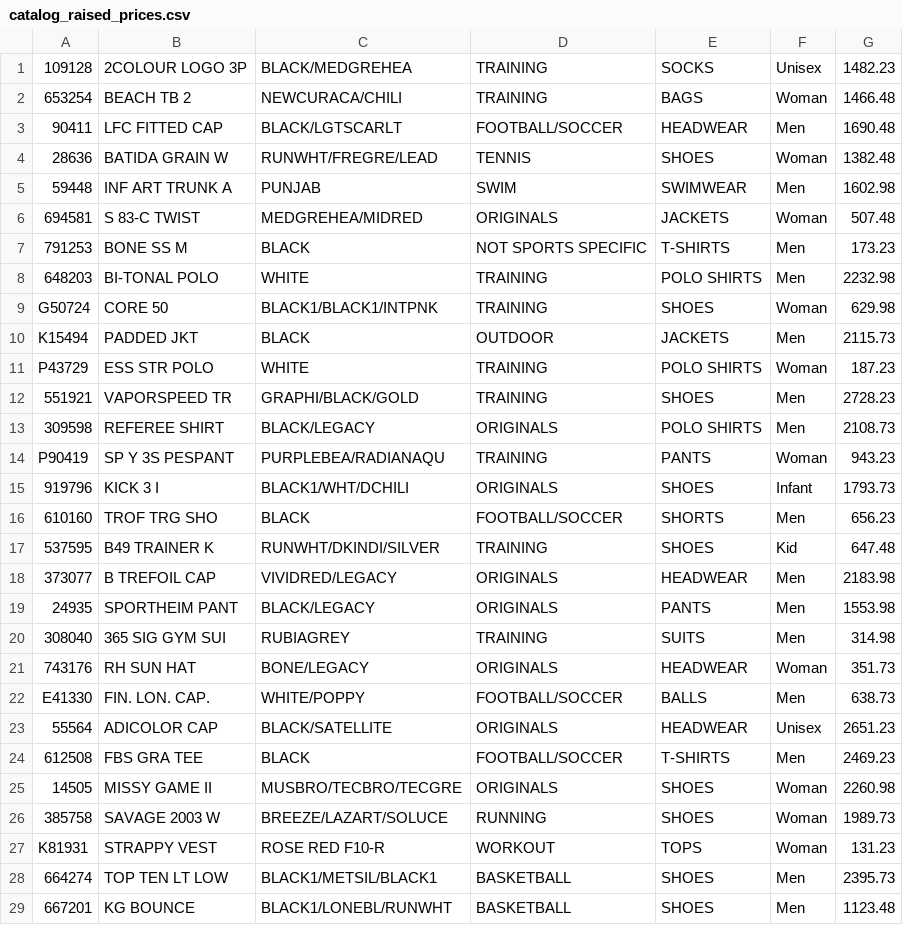
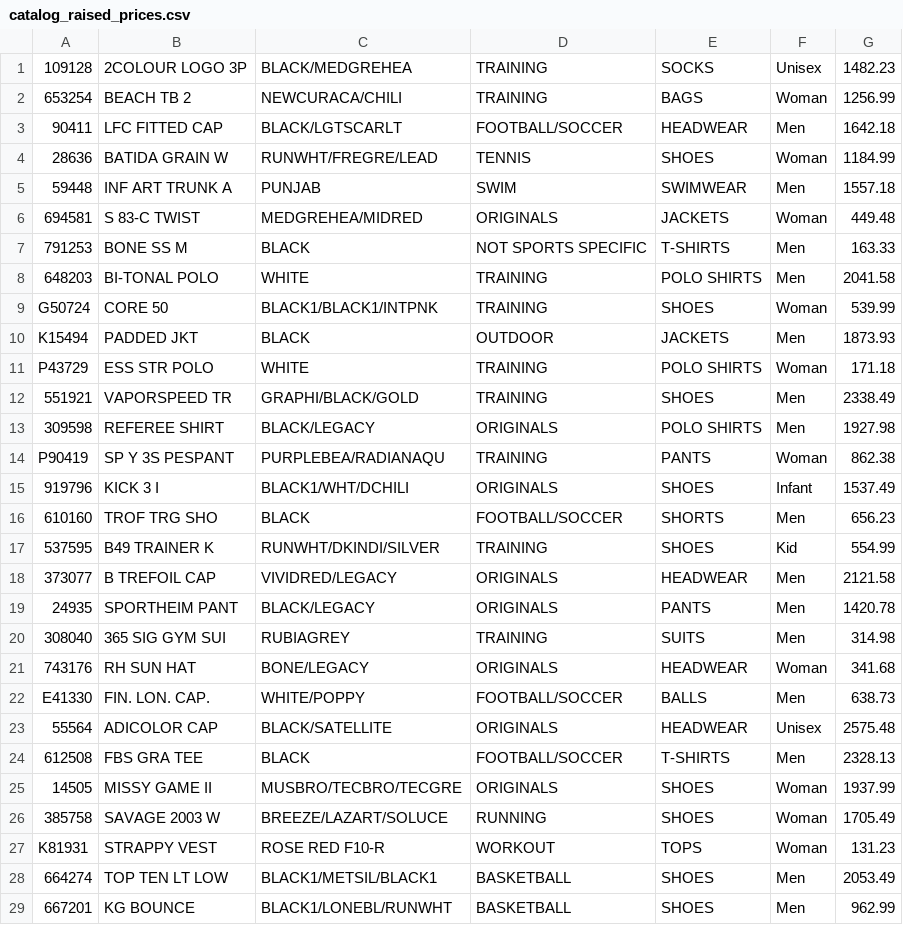
Before and after one commit to natla/softuni-python, a CSV file: SoftUni-Lecture4/catalogs/catalog_raised_prices.csv, drawn as a sheet; only a part is shown; the diff covers the shown part only.

```diff
--- a/SoftUni-Lecture4/catalogs/catalog_raised_prices.csv
+++ b/SoftUni-Lecture4/catalogs/catalog_raised_prices.csv
@@ -1,29 +1,29 @@
 109128,2COLOUR LOGO 3P,BLACK/MEDGREHEA,TRAINING,SOCKS,Unisex,1482.23
-653254,BEACH TB 2,NEWCURACA/CHILI,TRAINING,BAGS,Woman,1466.48
-90411,LFC FITTED CAP,BLACK/LGTSCARLT,FOOTBALL/SOCCER,HEADWEAR,Men,1690.48
-28636,BATIDA GRAIN W,RUNWHT/FREGRE/LEAD,TENNIS,SHOES,Woman,1382.48
-59448,INF ART TRUNK A,PUNJAB,SWIM,SWIMWEAR,Men,1602.98
-694581,S 83-C TWIST,MEDGREHEA/MIDRED,ORIGINALS,JACKETS,Woman,507.48
-791253,BONE SS M,BLACK,NOT SPORTS SPECIFIC,T-SHIRTS,Men,173.23
-648203,BI-TONAL POLO,WHITE,TRAINING,POLO SHIRTS,Men,2232.98
-G50724,CORE 50,BLACK1/BLACK1/INTPNK,TRAINING,SHOES,Woman,629.98
-K15494,PADDED JKT,BLACK,OUTDOOR,JACKETS,Men,2115.73
-P43729,ESS STR POLO,WHITE,TRAINING,POLO SHIRTS,Woman,187.23
-551921,VAPORSPEED TR,GRAPHI/BLACK/GOLD,TRAINING,SHOES,Men,2728.23
-309598,REFEREE SHIRT,BLACK/LEGACY,ORIGINALS,POLO SHIRTS,Men,2108.73
-P90419,SP Y 3S PESPANT,PURPLEBEA/RADIANAQU,TRAINING,PANTS,Woman,943.23
-919796,KICK 3 I,BLACK1/WHT/DCHILI,ORIGINALS,SHOES,Infant,1793.73
+653254,BEACH TB 2,NEWCURACA/CHILI,TRAINING,BAGS,Woman,1256.99
+90411,LFC FITTED CAP,BLACK/LGTSCARLT,FOOTBALL/SOCCER,HEADWEAR,Men,1642.18
+28636,BATIDA GRAIN W,RUNWHT/FREGRE/LEAD,TENNIS,SHOES,Woman,1184.99
+59448,INF ART TRUNK A,PUNJAB,SWIM,SWIMWEAR,Men,1557.18
+694581,S 83-C TWIST,MEDGREHEA/MIDRED,ORIGINALS,JACKETS,Woman,449.48
+791253,BONE SS M,BLACK,NOT SPORTS SPECIFIC,T-SHIRTS,Men,163.33
+648203,BI-TONAL POLO,WHITE,TRAINING,POLO SHIRTS,Men,2041.58
+G50724,CORE 50,BLACK1/BLACK1/INTPNK,TRAINING,SHOES,Woman,539.99
+K15494,PADDED JKT,BLACK,OUTDOOR,JACKETS,Men,1873.93
+P43729,ESS STR POLO,WHITE,TRAINING,POLO SHIRTS,Woman,171.18
+551921,VAPORSPEED TR,GRAPHI/BLACK/GOLD,TRAINING,SHOES,Men,2338.49
+309598,REFEREE SHIRT,BLACK/LEGACY,ORIGINALS,POLO SHIRTS,Men,1927.98
+P90419,SP Y 3S PESPANT,PURPLEBEA/RADIANAQU,TRAINING,PANTS,Woman,862.38
+919796,KICK 3 I,BLACK1/WHT/DCHILI,ORIGINALS,SHOES,Infant,1537.49
 610160,TROF TRG SHO,BLACK,FOOTBALL/SOCCER,SHORTS,Men,656.23
-537595,B49 TRAINER K,RUNWHT/DKINDI/SILVER,TRAINING,SHOES,Kid,647.48
-373077,B TREFOIL CAP,VIVIDRED/LEGACY,ORIGINALS,HEADWEAR,Men,2183.98
-24935,SPORTHEIM PANT,BLACK/LEGACY,ORIGINALS,PANTS,Men,1553.98
+537595,B49 TRAINER K,RUNWHT/DKINDI/SILVER,TRAINING,SHOES,Kid,554.99
+373077,B TREFOIL CAP,VIVIDRED/LEGACY,ORIGINALS,HEADWEAR,Men,2121.58
+24935,SPORTHEIM PANT,BLACK/LEGACY,ORIGINALS,PANTS,Men,1420.78
 308040,365 SIG GYM SUI,RUBIAGREY,TRAINING,SUITS,Men,314.98
-743176,RH SUN HAT,BONE/LEGACY,ORIGINALS,HEADWEAR,Woman,351.73
+743176,RH SUN HAT,BONE/LEGACY,ORIGINALS,HEADWEAR,Woman,341.68
 E41330,FIN. LON. CAP.,WHITE/POPPY,FOOTBALL/SOCCER,BALLS,Men,638.73
-55564,ADICOLOR CAP,BLACK/SATELLITE,ORIGINALS,HEADWEAR,Unisex,2651.23
-612508,FBS GRA TEE,BLACK,FOOTBALL/SOCCER,T-SHIRTS,Men,2469.23
-14505,MISSY GAME II,MUSBRO/TECBRO/TECGRE,ORIGINALS,SHOES,Woman,2260.98
-385758,SAVAGE 2003 W,BREEZE/LAZART/SOLUCE,RUNNING,SHOES,Woman,1989.73
+55564,ADICOLOR CAP,BLACK/SATELLITE,ORIGINALS,HEADWEAR,Unisex,2575.48
+612508,FBS GRA TEE,BLACK,FOOTBALL/SOCCER,T-SHIRTS,Men,2328.13
+14505,MISSY GAME II,MUSBRO/TECBRO/TECGRE,ORIGINALS,SHOES,Woman,1937.99
+385758,SAVAGE 2003 W,BREEZE/LAZART/SOLUCE,RUNNING,SHOES,Woman,1705.49
 K81931,STRAPPY VEST,ROSE RED F10-R,WORKOUT,TOPS,Woman,131.23
-664274,TOP TEN LT LOW,BLACK1/METSIL/BLACK1,BASKETBALL,SHOES,Men,2395.73
-667201,KG BOUNCE,BLACK1/LONEBL/RUNWHT,BASKETBALL,SHOES,Men,1123.48
+664274,TOP TEN LT LOW,BLACK1/METSIL/BLACK1,BASKETBALL,SHOES,Men,2053.49
+667201,KG BOUNCE,BLACK1/LONEBL/RUNWHT,BASKETBALL,SHOES,Men,962.99
```
Also changed, not shown: 137 edited cells elsewhere in this file, 1 other file.
